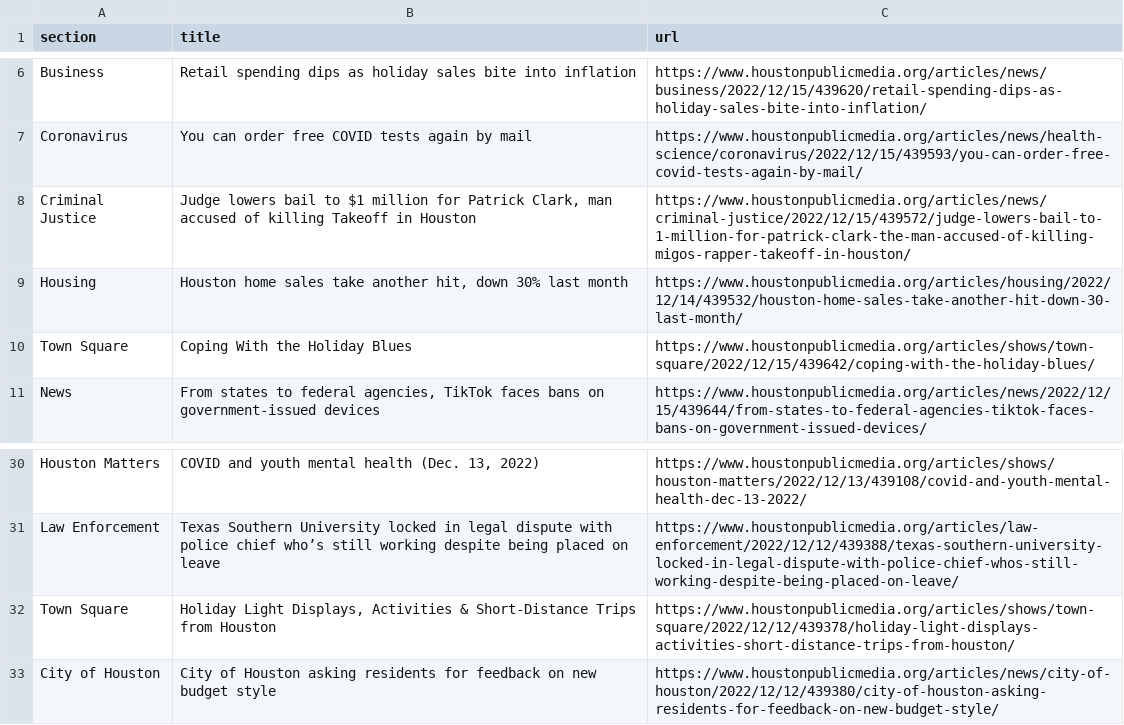
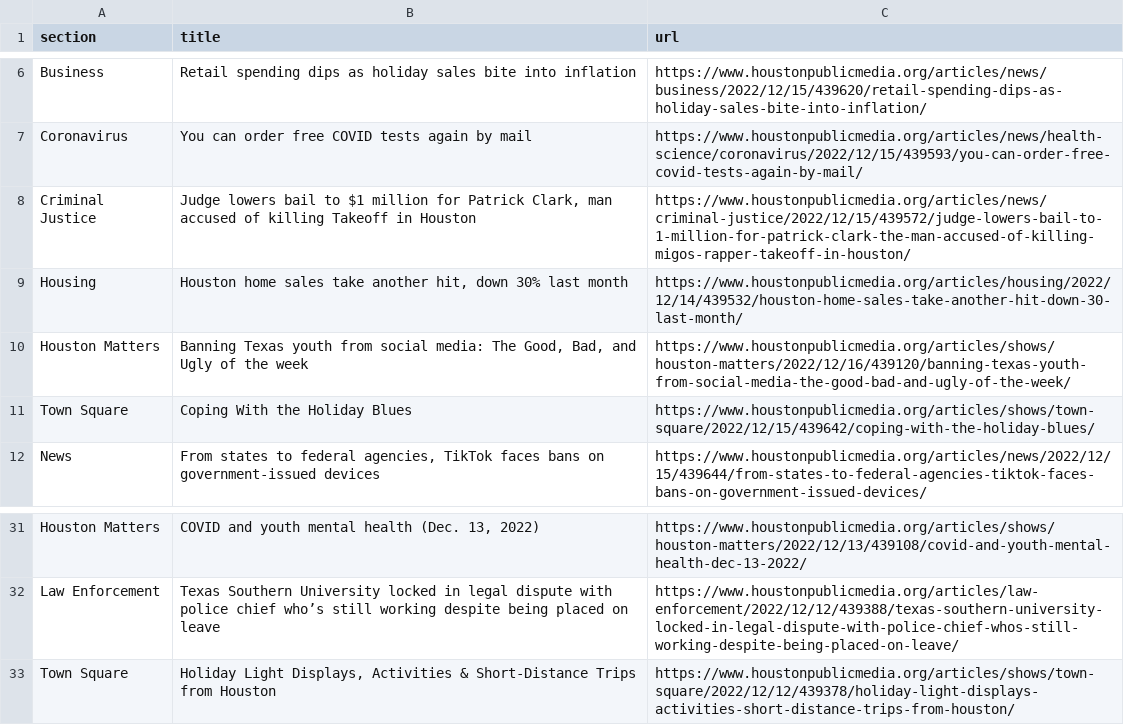
Before and after one commit to areenaarora/autoscrapper, a CSV file: npr.csv, drawn as a sheet; only a part is shown, gaps mark what is left out; removed rows and columns are numbered as before the commit, all else as after; the diff names each change by its address in the sheet, - before the commit and + after, or states it on an @@ line.

```diff
--- a/npr.csv
+++ b/npr.csv
+row 10: Houston Matters | Banning Texas youth from social media: The Good, Bad, and Ugly of the week | https://www.houstonpublicmedia.org/articles/shows/houston-matters/2022/12/16/439120/banning-texas-youth-from-social-media-the-good-bad-and-ugly-of-the-week/
-row 33: City of Houston | City of Houston asking residents for feedback on new budget style | https://www.houstonpublicmedia.org/articles/news/city-of-houston/2022/12/12/439380/city-of-houston-asking-residents-for-feedback-on-new-budget-style/
```
